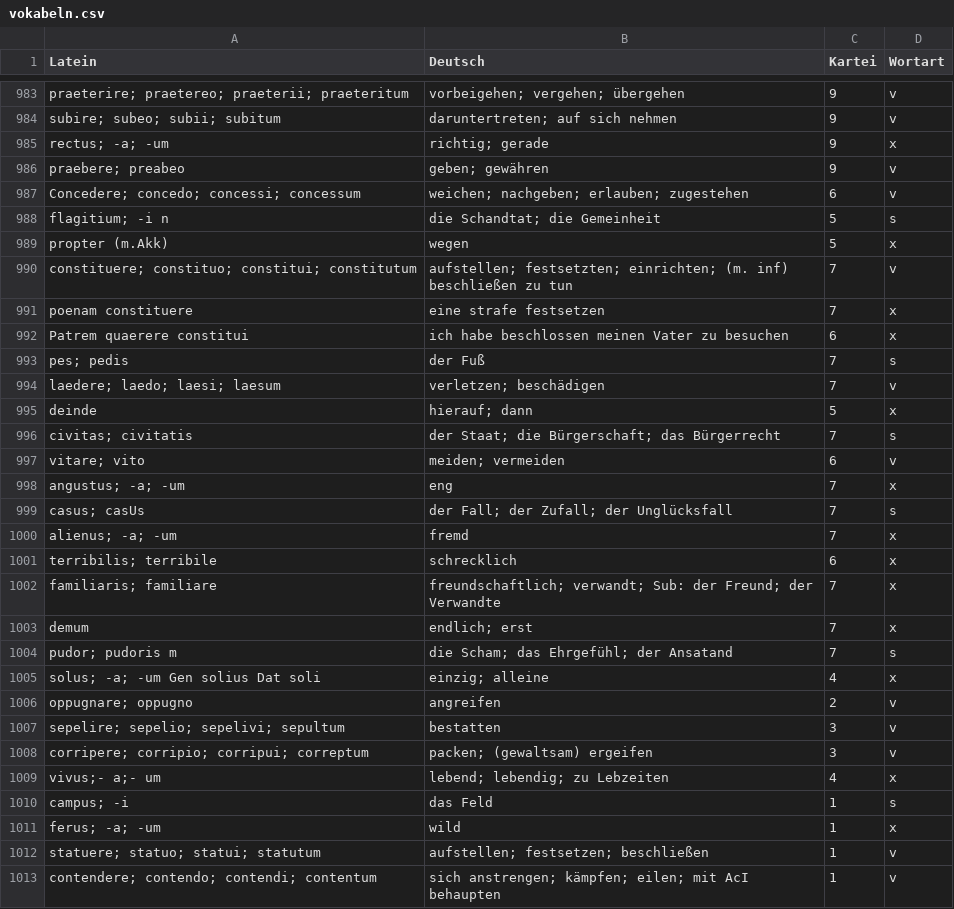
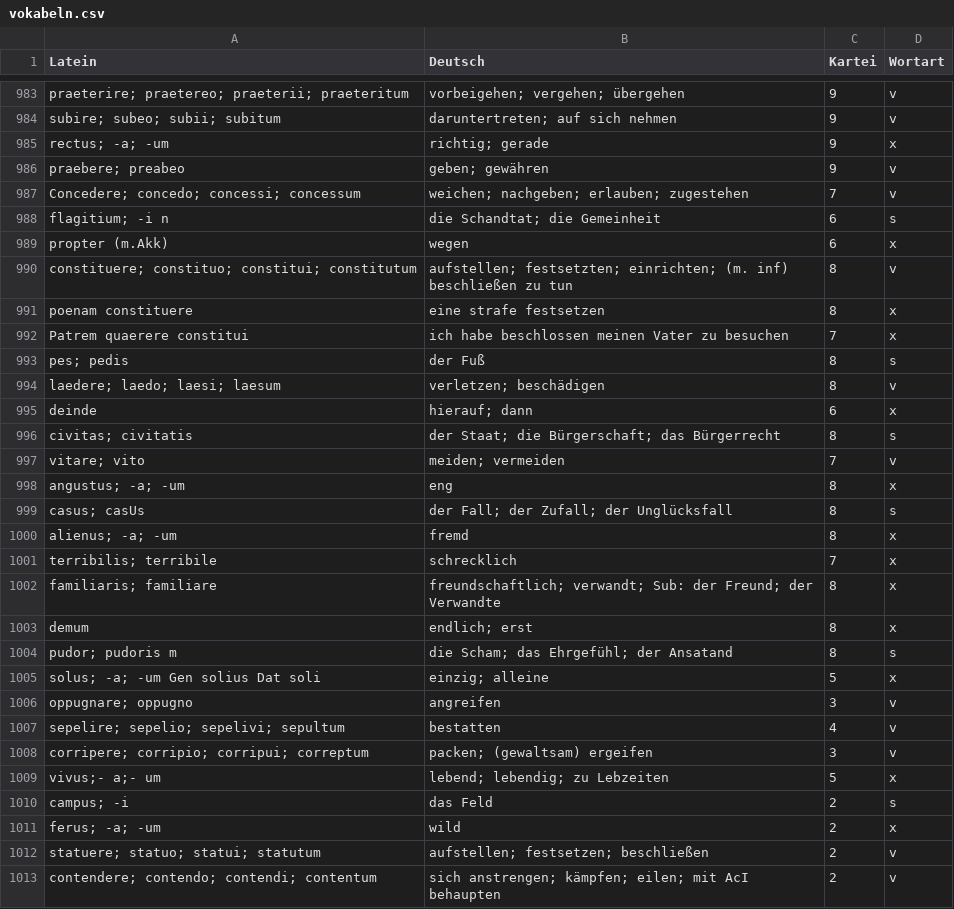
Before and after one commit to bcwodo/LATEIN_TRAIN, a CSV file: vokabeln.csv, drawn as a sheet; only a part is shown, gaps mark what is left out; the diff covers the shown part only.

Commit message:
neuer versuch VM

```diff
--- a/vokabeln.csv
+++ b/vokabeln.csv
@@ -986,28 +986,28 @@ rectus; -a; -um,richtig; gerade,9,x
 praebere; preabeo,geben; gewähren,9,v
-Concedere; concedo; concessi; concessum,weichen; nachgeben; erlauben; zugestehen,6,v
-flagitium; -i n,die Schandtat; die Gemeinheit,5,s
-propter (m.Akk),wegen,5,x
-constituere; constituo; constitui; constitutum,aufstellen; festsetzten; einrichten; (m. inf) beschließen zu tun,7,v
-poenam constituere,eine strafe festsetzen,7,x
-Patrem quaerere constitui,ich habe beschlossen meinen Vater zu besuchen,6,x
-pes; pedis,der Fuß,7,s
-laedere; laedo; laesi; laesum,verletzen; beschädigen,7,v
-deinde,hierauf; dann,5,x
-civitas; civitatis,der Staat; die Bürgerschaft; das Bürgerrecht,7,s
-vitare; vito,meiden; vermeiden,6,v
-angustus; -a; -um,eng,7,x
-casus; casUs,der Fall; der Zufall; der Unglücksfall,7,s
-alienus; -a; -um,fremd,7,x
-terribilis; terribile,schrecklich,6,x
-familiaris; familiare,freundschaftlich; verwandt; Sub: der Freund; der Verwandte,7,x
-demum,endlich; erst,7,x
-pudor; pudoris m,die Scham; das Ehrgefühl; der Ansatand,7,s
-solus; -a; -um Gen solius Dat soli,einzig; alleine,4,x
-oppugnare; oppugno,angreifen,2,v
-sepelire; sepelio; sepelivi; sepultum,bestatten,3,v
+Concedere; concedo; concessi; concessum,weichen; nachgeben; erlauben; zugestehen,7,v
+flagitium; -i n,die Schandtat; die Gemeinheit,6,s
+propter (m.Akk),wegen,6,x
+constituere; constituo; constitui; constitutum,aufstellen; festsetzten; einrichten; (m. inf) beschließen zu tun,8,v
+poenam constituere,eine strafe festsetzen,8,x
+Patrem quaerere constitui,ich habe beschlossen meinen Vater zu besuchen,7,x
+pes; pedis,der Fuß,8,s
+laedere; laedo; laesi; laesum,verletzen; beschädigen,8,v
+deinde,hierauf; dann,6,x
+civitas; civitatis,der Staat; die Bürgerschaft; das Bürgerrecht,8,s
+vitare; vito,meiden; vermeiden,7,v
+angustus; -a; -um,eng,8,x
+casus; casUs,der Fall; der Zufall; der Unglücksfall,8,s
+alienus; -a; -um,fremd,8,x
+terribilis; terribile,schrecklich,7,x
+familiaris; familiare,freundschaftlich; verwandt; Sub: der Freund; der Verwandte,8,x
+demum,endlich; erst,8,x
+pudor; pudoris m,die Scham; das Ehrgefühl; der Ansatand,8,s
+solus; -a; -um Gen solius Dat soli,einzig; alleine,5,x
+oppugnare; oppugno,angreifen,3,v
+sepelire; sepelio; sepelivi; sepultum,bestatten,4,v
 corripere; corripio; corripui; correptum,packen; (gewaltsam) ergeifen,3,v
-vivus;- a;- um,lebend; lebendig; zu Lebzeiten,4,x
-campus; -i,das Feld,1,s
-ferus; -a; -um,wild,1,x
-statuere; statuo; statui; statutum,aufstellen; festsetzen; beschließen,1,v
-contendere; contendo; contendi; contentum,sich anstrengen; kämpfen; eilen; mit AcI behaupten,1,v
+vivus;- a;- um,lebend; lebendig; zu Lebzeiten,5,x
+campus; -i,das Feld,2,s
+ferus; -a; -um,wild,2,x
+statuere; statuo; statui; statutum,aufstellen; festsetzen; beschließen,2,v
+contendere; contendo; contendi; contentum,sich anstrengen; kämpfen; eilen; mit AcI behaupten,2,v
```
Also changed, not shown: 40 edited cells elsewhere in this file.
